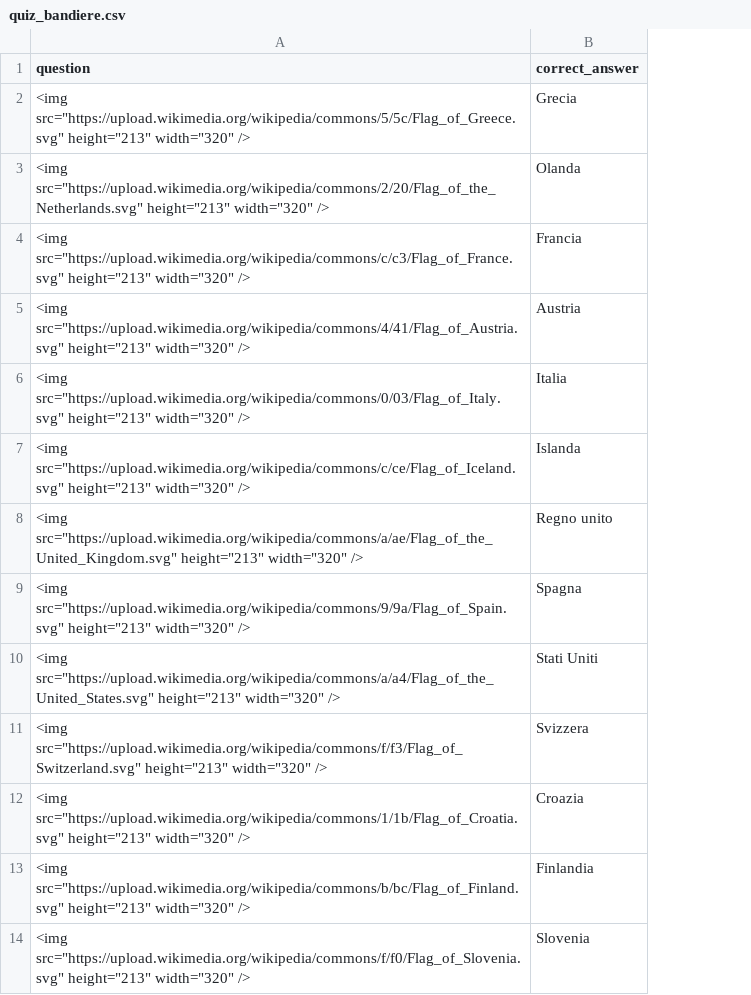
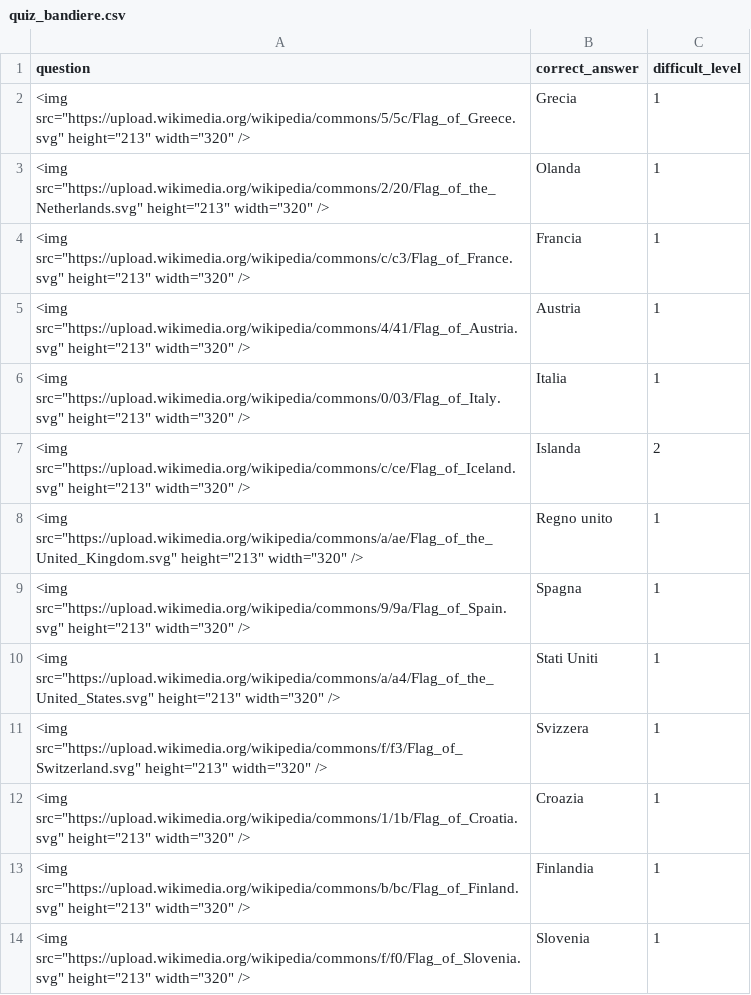
Before and after one commit to giuliano52/phphub, a CSV file: quiz/quiz_bandiere.csv, drawn as a sheet; only a part is shown; the diff names each change by its address in the sheet, - before the commit and + after, or states it on an @@ line.

Commit message:
quiz v03

```diff
--- a/quiz/quiz_bandiere.csv
+++ b/quiz/quiz_bandiere.csv
+column C (difficult_level), rows 2-14: 1 | 1 | 1 | 1 | 1 | 2 | 1 | 1 | 1 | 1 | 1 | 1 | 1
```
Also changed, not shown: 3 other files.
